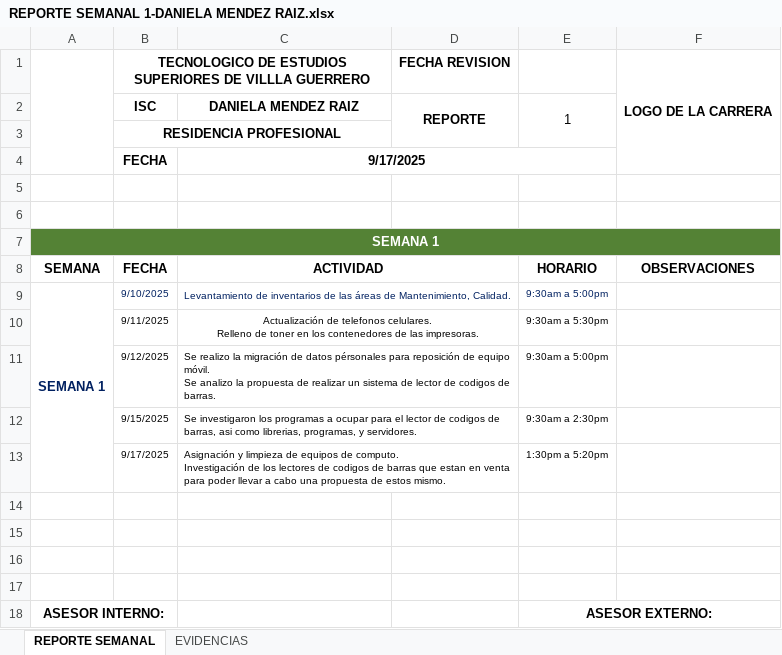
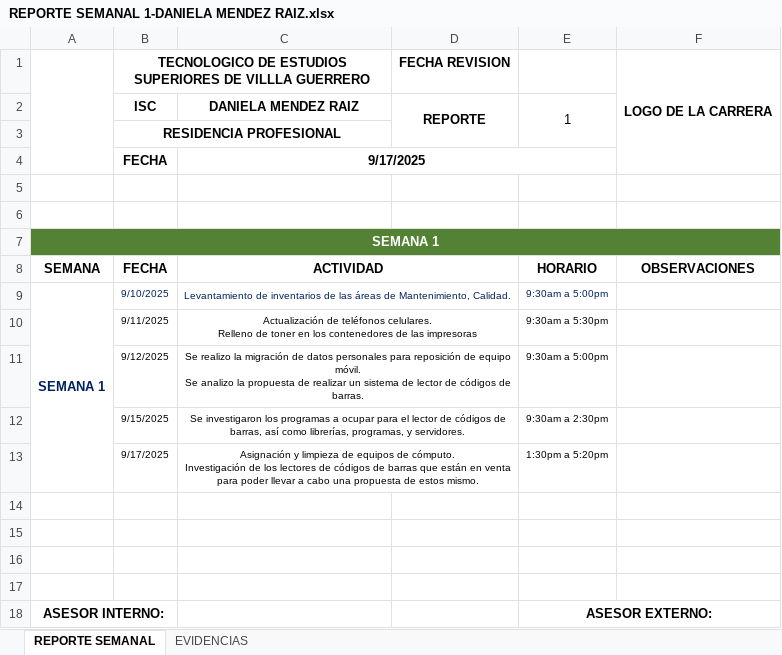
Before and after one commit to palomitas925/REPORTES, an Excel workbook: REPORTE SEMANAL 1-DANIELA MENDEZ RAIZ.xlsx, sheet REPORTE SEMANAL, drawn as a sheet; values as stored, in another font and other column widths than the file's, no borders; charts and pictures not drawn; ↵ is a line break in a cell; the diff names each change by its address in the sheet, - before the commit and + after, or states it on an @@ line.

Commit message:
Add files via upload

```diff
--- a/REPORTE SEMANAL 1-DANIELA MENDEZ RAIZ.xlsx (sheet REPORTE SEMANAL)
+++ b/REPORTE SEMANAL 1-DANIELA MENDEZ RAIZ.xlsx (sheet REPORTE SEMANAL)
-C10: Actualización de telefonos celulares. ↵ Relleno de toner en los contenedores de las impresoras.
+C10: Actualización de teléfonos celulares. ↵ Relleno de toner en los contenedores de las impresoras
-C11: …de datos pérsonales para reposición de equipo móvil. ↵ Se analizo la propuesta de realizar un sistema de lector de codigos de barras.
+C11: …de datos personales para reposición de equipo móvil. ↵ Se analizo la propuesta de realizar un sistema de lector de códigos de barras.
-C11:C13 alignment: left
+C11:C13 alignment: center
-C12: …lector de codigos de barras, asi como librerias, programas, y…
+C12: …lector de códigos de barras, así como librerías, programas, y…
-C13: …equipos de computo. ↵ Investigación de los lectores de codigos de barras que estan en venta…
+C13: …equipos de cómputo. ↵ Investigación de los lectores de códigos de barras que están en venta…
```
